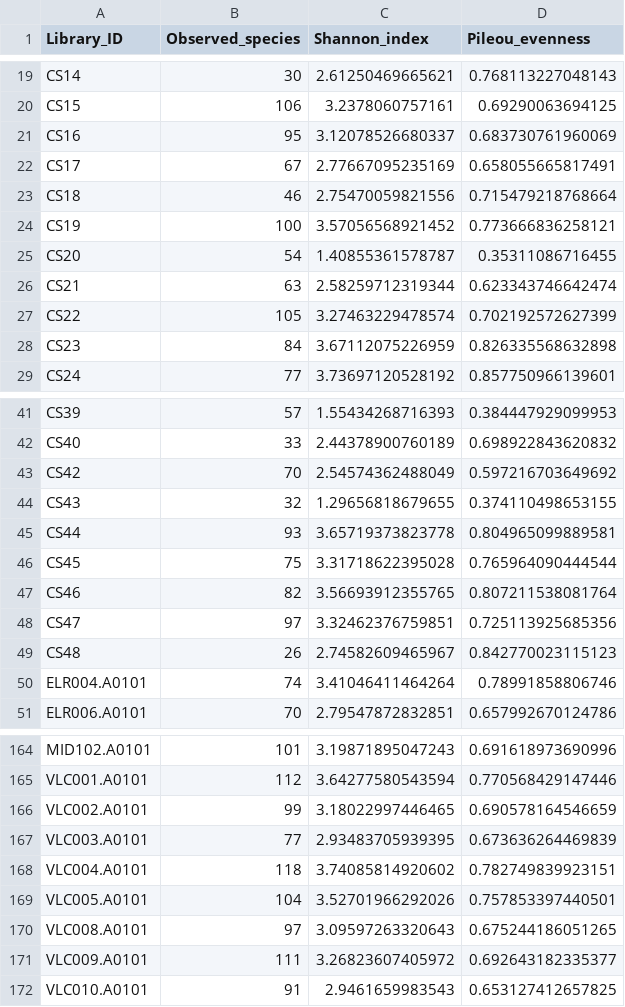
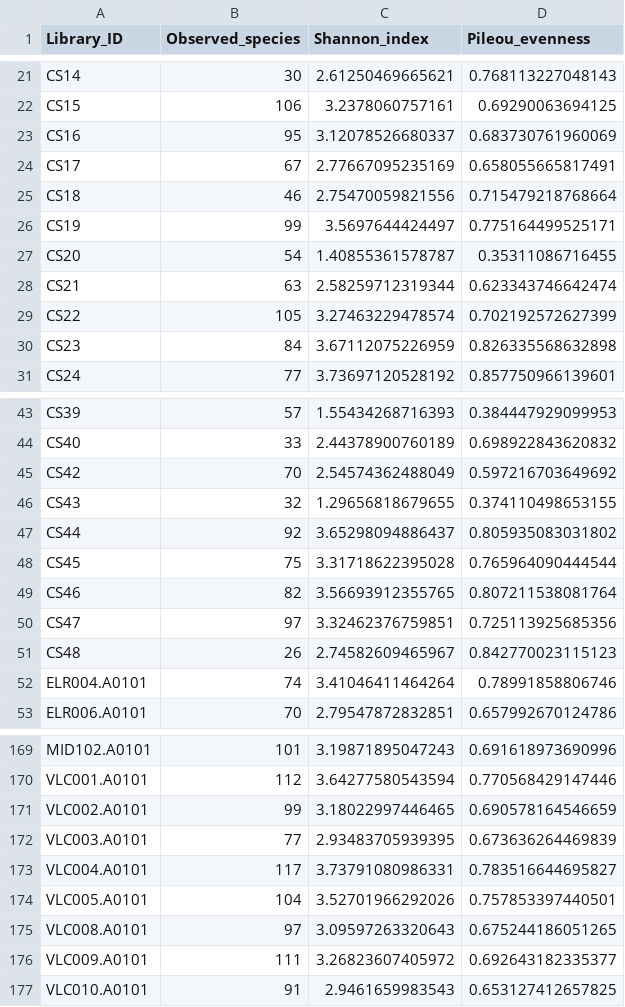
Before and after one commit to ivelsko/smoking_calculus, a TSV file: 05-results.backup/mpa3_alpha_div_numbers_sub10M.tsv, drawn as a sheet; only a part is shown, gaps mark what is left out; the diff covers the shown part only.

```diff
--- a/05-results.backup/mpa3_alpha_div_numbers_sub10M.tsv
+++ b/05-results.backup/mpa3_alpha_div_numbers_sub10M.tsv
@@ -23,3 +25,3 @@ CS17	67	2.77667095235169	0.658055665817491
 CS18	46	2.75470059821556	0.715479218768664
-CS19	100	3.57056568921452	0.773666836258121
+CS19	99	3.5697644424497	0.775164499525171
 CS20	54	1.40855361578787	0.35311086716455
@@ -44,3 +46,3 @@ CS42	70	2.54574362488049	0.597216703649692
 CS43	32	1.29656818679655	0.374110498653155
-CS44	93	3.65719373823778	0.804965099889581
+CS44	92	3.65298094886437	0.805935083031802
 CS45	75	3.31718622395028	0.765964090444544
@@ -167,3 +172,3 @@ VLC002.A0101	99	3.18022997446465	0.690578164546659
 VLC003.A0101	77	2.93483705939395	0.673636264469839
-VLC004.A0101	118	3.74085814920602	0.782749839923151
+VLC004.A0101	117	3.73791080986331	0.783516644695827
 VLC005.A0101	104	3.52701966292026	0.757853397440501
```
Also changed, not shown: 5 added rows elsewhere in this file.
